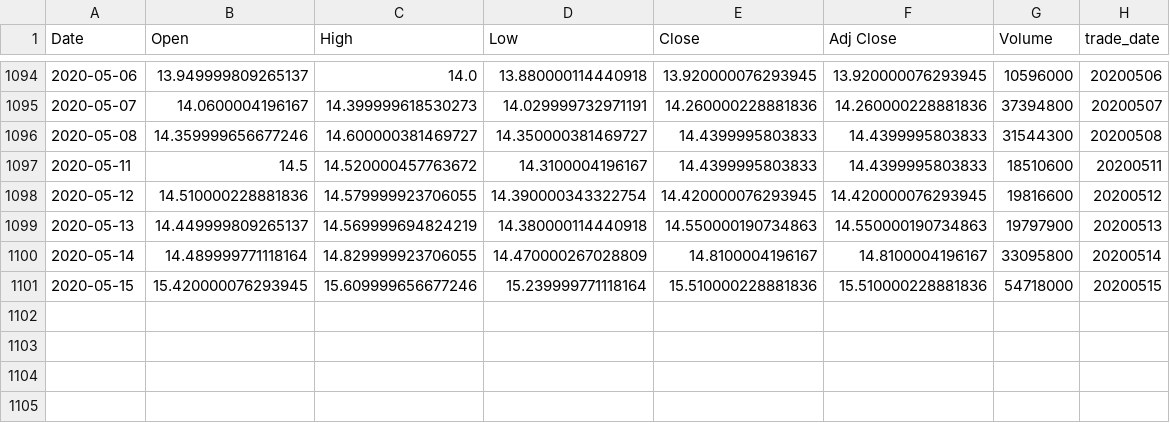
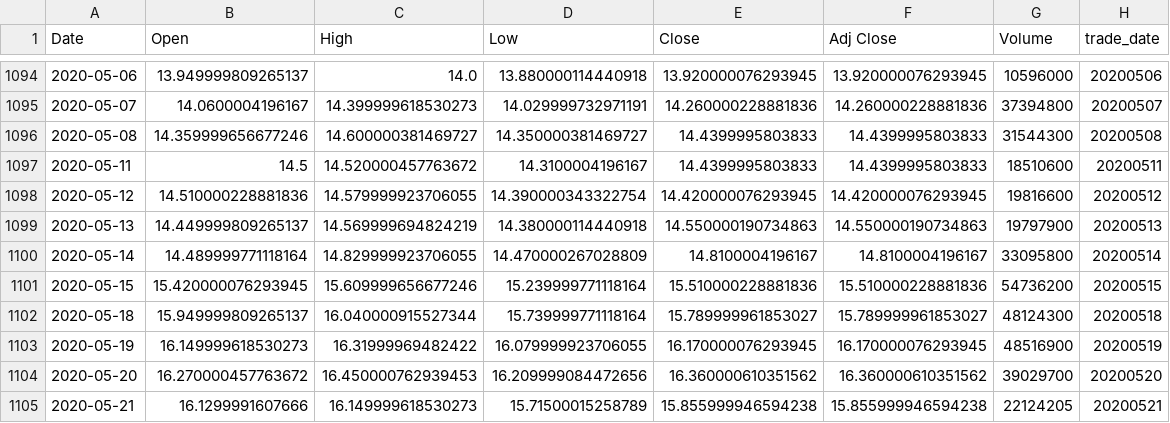
Before and after one commit to bgithub1/cme_open_interest, a CSV file: SLV_daily.csv, drawn as a sheet; only a part is shown, gaps mark what is left out.

Commit message:
add analysis of open interest using multi-figure plotly graphs

```diff
--- a/SLV_daily.csv
+++ b/SLV_daily.csv
@@ -1100,2 +1100,6 @@ Date,Open,High,Low,Close,Adj Close,Volume,trade_date
 2020-05-14,14.489999771118164,14.829999923706055,14.470000267028809,14.8100004196167,14.8100004196167,33095800,20200514
-2020-05-15,15.420000076293945,15.609999656677246,15.239999771118164,15.510000228881836,15.510000228881836,54718000,20200515
+2020-05-15,15.420000076293945,15.609999656677246,15.239999771118164,15.510000228881836,15.510000228881836,54736200,20200515
+2020-05-18,15.949999809265137,16.040000915527344,15.739999771118164,15.789999961853027,15.789999961853027,48124300,20200518
+2020-05-19,16.149999618530273,16.31999969482422,16.079999923706055,16.170000076293945,16.170000076293945,48516900,20200519
+2020-05-20,16.270000457763672,16.450000762939453,16.209999084472656,16.360000610351562,16.360000610351562,39029700,20200520
+2020-05-21,16.1299991607666,16.149999618530273,15.71500015258789,15.855999946594238,15.855999946594238,22124205,20200521
```
Also changed, not shown: gld_daily.csv, uso_daily.csv, 4 other files.
